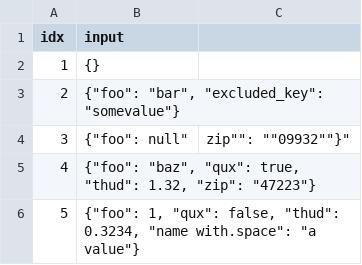
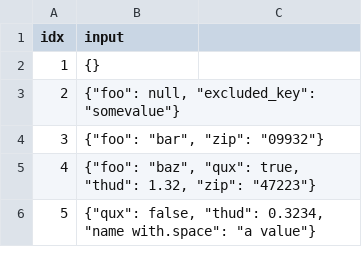
Before and after one commit to svinstech/dbt-variant-utils, a CSV file: integration_tests/seeds/input_object_pivot.csv, drawn as a sheet.

Commit message:
modify test

```diff
--- a/integration_tests/seeds/input_object_pivot.csv
+++ b/integration_tests/seeds/input_object_pivot.csv
@@ -2,5 +2,5 @@ idx,input
 1,{}
-2,"{""foo"": ""bar"", ""excluded_key"": ""somevalue""}"
-3,"{""foo"": "null", ""zip"": ""09932""}"
+2,"{""foo"": null, ""excluded_key"": ""somevalue""}"
+3,"{""foo"": ""bar"", ""zip"": ""09932""}"
 4,"{""foo"": ""baz"", ""qux"": true, ""thud"": 1.32, ""zip"": ""47223""}"
-5,"{""foo"": 1, ""qux"": false, ""thud"": 0.3234, ""name with.space"": ""a value""}"
+5,"{""qux"": false, ""thud"": 0.3234, ""name with.space"": ""a value""}"
```
Also changed, not shown: 1 other file.
